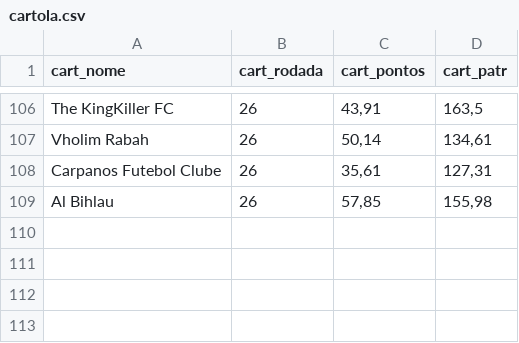
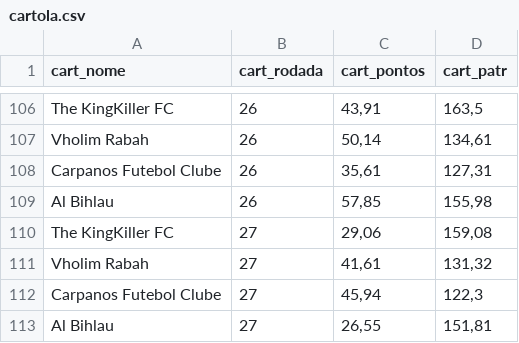
Before and after one commit to renatosts/Ligalito, a CSV file: cartola.csv, drawn as a sheet; only a part is shown, gaps mark what is left out.

Commit message:
Rodada 27

```diff
--- a/cartola.csv
+++ b/cartola.csv
@@ -109 +109,5 @@ Carpanos Futebol Clube;26;35,61;127,31
 Al Bihlau;26;57,85;155,98
+The KingKiller FC;27;29,06;159,08
+Vholim Rabah;27;41,61;131,32
+Carpanos Futebol Clube;27;45,94;122,3
+Al Bihlau;27;26,55;151,81
```
